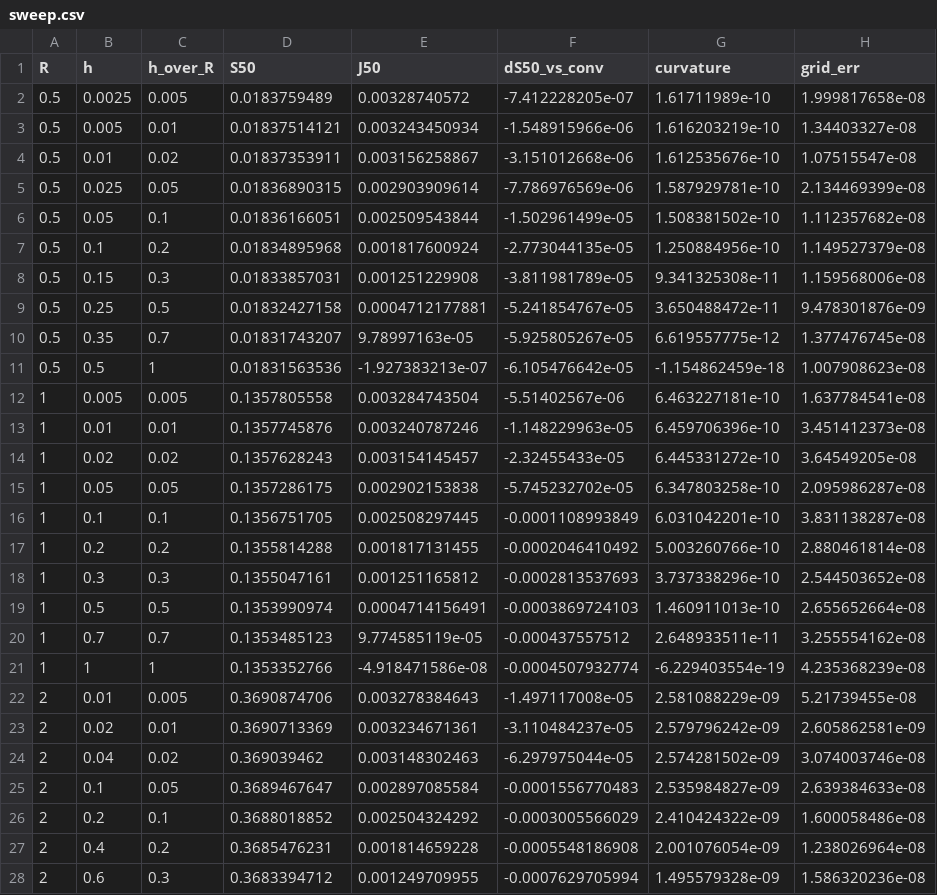
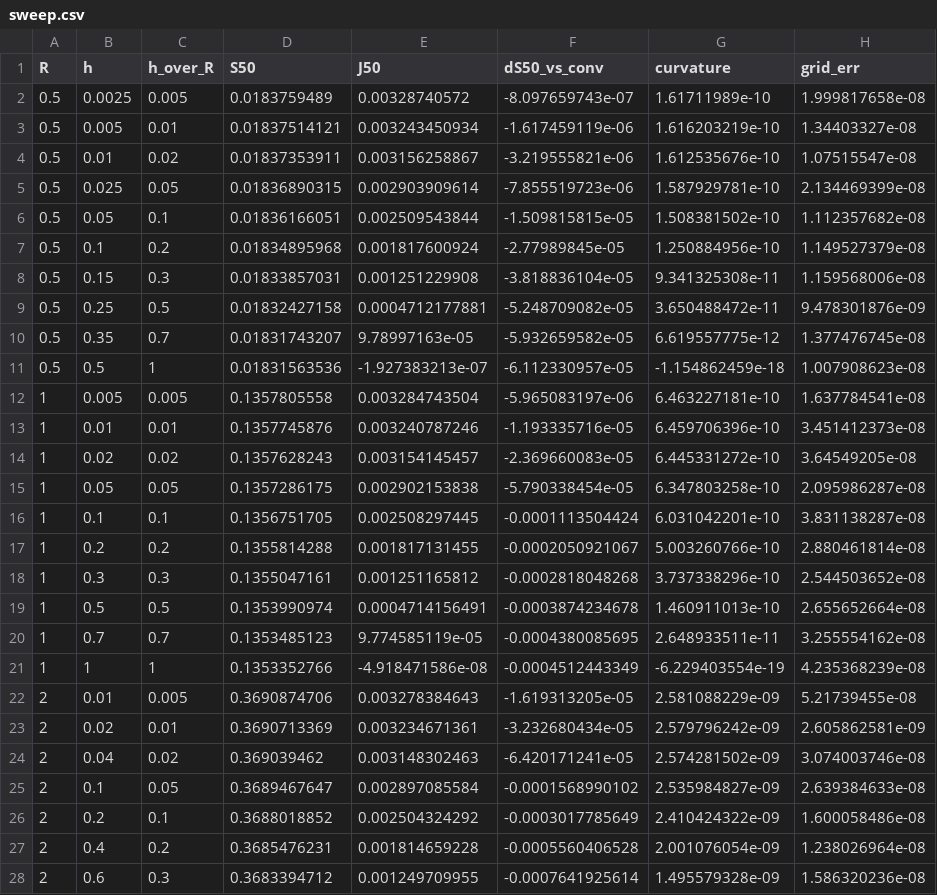
Before and after one commit to cristina1096/dMRI, a CSV file: research/results/phase3/p3_4_8_h_sweep_inside/sweep.csv, drawn as a sheet; only a part is shown; the diff covers the shown part only.

```diff
--- a/research/results/phase3/p3_4_8_h_sweep_inside/sweep.csv
+++ b/research/results/phase3/p3_4_8_h_sweep_inside/sweep.csv
@@ -1,28 +1,28 @@
 R,h,h_over_R,S50,J50,dS50_vs_conv,curvature,grid_err
-0.5,0.0025,0.005,0.0183759489,0.00328740572,-7.412228205e-07,1.61711989e-10,1.999817658e-08
-0.5,0.005,0.01,0.01837514121,0.003243450934,-1.548915966e-06,1.616203219e-10,1.34403327e-08
-0.5,0.01,0.02,0.01837353911,0.003156258867,-3.151012668e-06,1.612535676e-10,1.07515547e-08
-0.5,0.025,0.05,0.01836890315,0.002903909614,-7.786976569e-06,1.587929781e-10,2.134469399e-08
-0.5,0.05,0.1,0.01836166051,0.002509543844,-1.502961499e-05,1.508381502e-10,1.112357682e-08
-0.5,0.1,0.2,0.01834895968,0.001817600924,-2.773044135e-05,1.250884956e-10,1.149527379e-08
-0.5,0.15,0.3,0.01833857031,0.001251229908,-3.811981789e-05,9.341325308e-11,1.159568006e-08
-0.5,0.25,0.5,0.01832427158,0.0004712177881,-5.241854767e-05,3.650488472e-11,9.478301876e-09
-0.5,0.35,0.7,0.01831743207,9.78997163e-05,-5.925805267e-05,6.619557775e-12,1.377476745e-08
-0.5,0.5,1,0.01831563536,-1.927383213e-07,-6.105476642e-05,-1.154862459e-18,1.007908623e-08
-1,0.005,0.005,0.1357805558,0.003284743504,-5.51402567e-06,6.463227181e-10,1.637784541e-08
-1,0.01,0.01,0.1357745876,0.003240787246,-1.148229963e-05,6.459706396e-10,3.451412373e-08
-1,0.02,0.02,0.1357628243,0.003154145457,-2.32455433e-05,6.445331272e-10,3.64549205e-08
-1,0.05,0.05,0.1357286175,0.002902153838,-5.745232702e-05,6.347803258e-10,2.095986287e-08
-1,0.1,0.1,0.1356751705,0.002508297445,-0.0001108993849,6.031042201e-10,3.831138287e-08
-1,0.2,0.2,0.1355814288,0.001817131455,-0.0002046410492,5.003260766e-10,2.880461814e-08
-1,0.3,0.3,0.1355047161,0.001251165812,-0.0002813537693,3.737338296e-10,2.544503652e-08
-1,0.5,0.5,0.1353990974,0.0004714156491,-0.0003869724103,1.460911013e-10,2.655652664e-08
-1,0.7,0.7,0.1353485123,9.774585119e-05,-0.000437557512,2.648933511e-11,3.255554162e-08
-1,1,1,0.1353352766,-4.918471586e-08,-0.0004507932774,-6.229403554e-19,4.235368239e-08
-2,0.01,0.005,0.3690874706,0.003278384643,-1.497117008e-05,2.581088229e-09,5.21739455e-08
-2,0.02,0.01,0.3690713369,0.003234671361,-3.110484237e-05,2.579796242e-09,2.605862581e-09
-2,0.04,0.02,0.369039462,0.003148302463,-6.297975044e-05,2.574281502e-09,3.074003746e-08
-2,0.1,0.05,0.3689467647,0.002897085584,-0.0001556770483,2.535984827e-09,2.639384633e-08
-2,0.2,0.1,0.3688018852,0.002504324292,-0.0003005566029,2.410424322e-09,1.600058486e-08
-2,0.4,0.2,0.3685476231,0.001814659228,-0.0005548186908,2.001076054e-09,1.238026964e-08
-2,0.6,0.3,0.3683394712,0.001249709955,-0.0007629705994,1.495579328e-09,1.586320236e-08
+0.5,0.0025,0.005,0.0183759489,0.00328740572,-8.097659743e-07,1.61711989e-10,1.999817658e-08
+0.5,0.005,0.01,0.01837514121,0.003243450934,-1.617459119e-06,1.616203219e-10,1.34403327e-08
+0.5,0.01,0.02,0.01837353911,0.003156258867,-3.219555821e-06,1.612535676e-10,1.07515547e-08
+0.5,0.025,0.05,0.01836890315,0.002903909614,-7.855519723e-06,1.587929781e-10,2.134469399e-08
+0.5,0.05,0.1,0.01836166051,0.002509543844,-1.509815815e-05,1.508381502e-10,1.112357682e-08
+0.5,0.1,0.2,0.01834895968,0.001817600924,-2.77989845e-05,1.250884956e-10,1.149527379e-08
+0.5,0.15,0.3,0.01833857031,0.001251229908,-3.818836104e-05,9.341325308e-11,1.159568006e-08
+0.5,0.25,0.5,0.01832427158,0.0004712177881,-5.248709082e-05,3.650488472e-11,9.478301876e-09
+0.5,0.35,0.7,0.01831743207,9.78997163e-05,-5.932659582e-05,6.619557775e-12,1.377476745e-08
+0.5,0.5,1,0.01831563536,-1.927383213e-07,-6.112330957e-05,-1.154862459e-18,1.007908623e-08
+1,0.005,0.005,0.1357805558,0.003284743504,-5.965083197e-06,6.463227181e-10,1.637784541e-08
+1,0.01,0.01,0.1357745876,0.003240787246,-1.193335716e-05,6.459706396e-10,3.451412373e-08
+1,0.02,0.02,0.1357628243,0.003154145457,-2.369660083e-05,6.445331272e-10,3.64549205e-08
+1,0.05,0.05,0.1357286175,0.002902153838,-5.790338454e-05,6.347803258e-10,2.095986287e-08
+1,0.1,0.1,0.1356751705,0.002508297445,-0.0001113504424,6.031042201e-10,3.831138287e-08
+1,0.2,0.2,0.1355814288,0.001817131455,-0.0002050921067,5.003260766e-10,2.880461814e-08
+1,0.3,0.3,0.1355047161,0.001251165812,-0.0002818048268,3.737338296e-10,2.544503652e-08
+1,0.5,0.5,0.1353990974,0.0004714156491,-0.0003874234678,1.460911013e-10,2.655652664e-08
+1,0.7,0.7,0.1353485123,9.774585119e-05,-0.0004380085695,2.648933511e-11,3.255554162e-08
+1,1,1,0.1353352766,-4.918471586e-08,-0.0004512443349,-6.229403554e-19,4.235368239e-08
+2,0.01,0.005,0.3690874706,0.003278384643,-1.619313205e-05,2.581088229e-09,5.21739455e-08
+2,0.02,0.01,0.3690713369,0.003234671361,-3.232680434e-05,2.579796242e-09,2.605862581e-09
+2,0.04,0.02,0.369039462,0.003148302463,-6.420171241e-05,2.574281502e-09,3.074003746e-08
+2,0.1,0.05,0.3689467647,0.002897085584,-0.0001568990102,2.535984827e-09,2.639384633e-08
+2,0.2,0.1,0.3688018852,0.002504324292,-0.0003017785649,2.410424322e-09,1.600058486e-08
+2,0.4,0.2,0.3685476231,0.001814659228,-0.0005560406528,2.001076054e-09,1.238026964e-08
+2,0.6,0.3,0.3683394712,0.001249709955,-0.0007641925614,1.495579328e-09,1.586320236e-08
```
Also changed, not shown: 3 edited cells elsewhere in this file, 10 other files.
